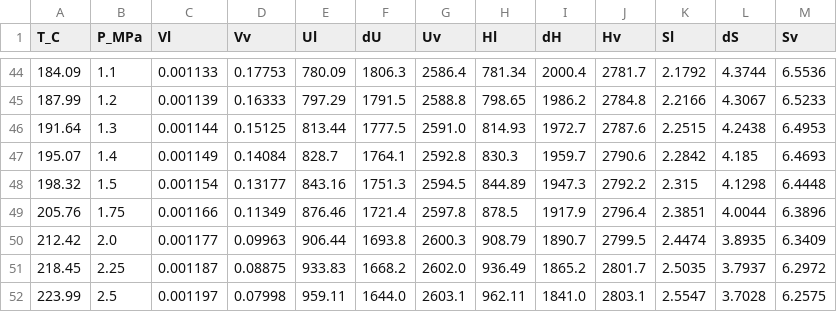
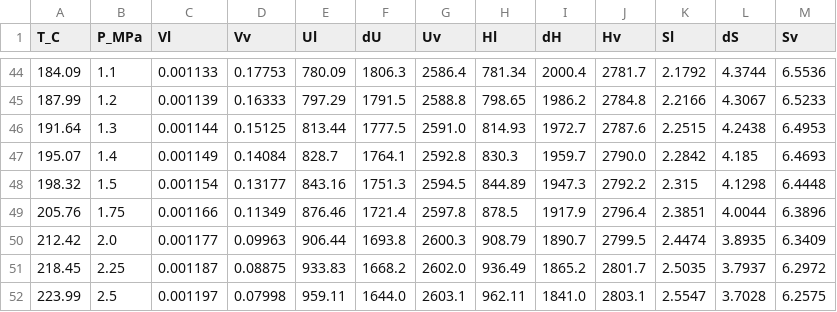
Before and after one commit to emfurst/cbet6e, a CSV file: code/data/steam_saturation_P.csv, drawn as a sheet; only a part is shown, gaps mark what is left out.

```diff
--- a/code/data/steam_saturation_P.csv
+++ b/code/data/steam_saturation_P.csv
@@ -46,3 +46,3 @@ T_C,P_MPa,Vl,Vv,Ul,dU,Uv,Hl,dH,Hv,Sl,dS,Sv
 191.64,1.3,0.001144,0.15125,813.44,1777.5,2591.0,814.93,1972.7,2787.6,2.2515,4.2438,6.4953
-195.07,1.4,0.001149,0.14084,828.7,1764.1,2592.8,830.3,1959.7,2790.6,2.2842,4.185,6.4693
+195.07,1.4,0.001149,0.14084,828.7,1764.1,2592.8,830.3,1959.7,2790.0,2.2842,4.185,6.4693
 198.32,1.5,0.001154,0.13177,843.16,1751.3,2594.5,844.89,1947.3,2792.2,2.315,4.1298,6.4448
```
Also changed, not shown: code/data/steam_compressed_liquid.csv, code/data/steam_superheat.csv, 10 other files.
